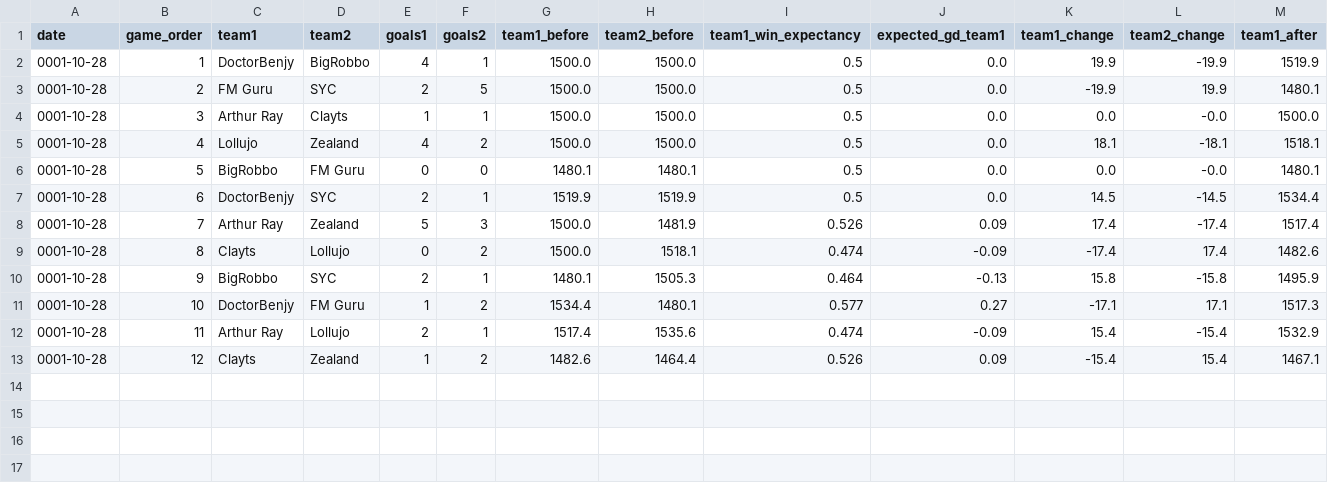
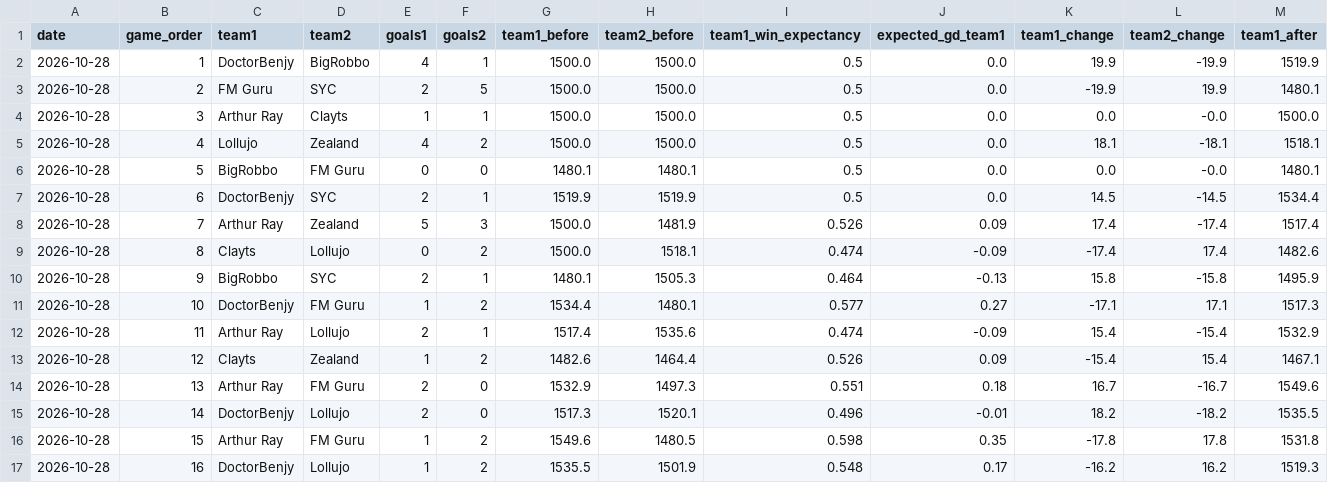
Before and after one commit to rogers1000/fm_draft, a CSV file: output/rating_history.csv, drawn as a sheet; only a part is shown; rows hold the shown columns only; the diff names each change by its address in the sheet, - before the commit and + after, or states it on an @@ line.

```diff
--- a/output/rating_history.csv
+++ b/output/rating_history.csv
-A2:A13 (date): 0001-10-28
+A2:A13 (date): 2026-10-28
+row 14: 2026-10-28 | 13 | Arthur Ray | FM Guru | 2 | 0 | 1532.9 | 1497.3 | 0.551 | 0.18 | 16.7 | -16.7 | 1549.6
+row 15: 2026-10-28 | 14 | DoctorBenjy | Lollujo | 2 | 0 | 1517.3 | 1520.1 | 0.496 | -0.01 | 18.2 | -18.2 | 1535.5
+row 16: 2026-10-28 | 15 | Arthur Ray | FM Guru | 1 | 2 | 1549.6 | 1480.5 | 0.598 | 0.35 | -17.8 | 17.8 | 1531.8
+row 17: 2026-10-28 | 16 | DoctorBenjy | Lollujo | 1 | 2 | 1535.5 | 1501.9 | 0.548 | 0.17 | -16.2 | 16.2 | 1519.3
```
Also changed, not shown: output/predictions.csv, output/rankings.csv.
